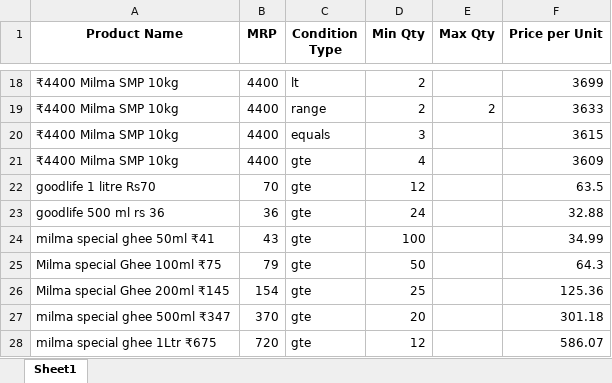
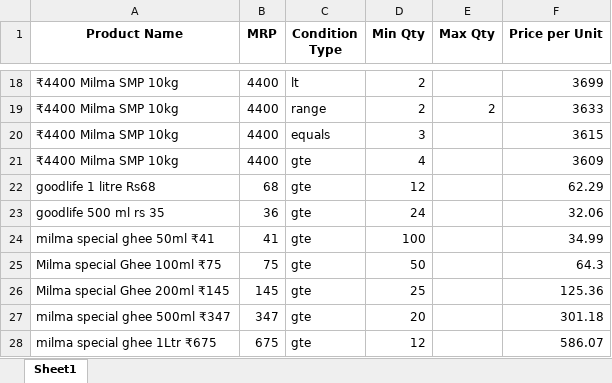
Before and after one commit to rabeebrahman/Dailybell_Price_Scheme_Generator, an Excel workbook: dailybell_price_checker_app_fixed/final_price_slab_for_dailybell_retail_slab_generator.xlsx, sheet Sheet1, drawn as a sheet; only a part is shown, gaps mark what is left out; values as stored, in another font and other column widths than the file's, no borders; the diff names each change by its address in the sheet, - before the commit and + after, or states it on an @@ line.

Commit message:
git
added changes to goodlife -1litre and 500ml prices -mrp and wholesale

```diff
--- a/dailybell_price_checker_app_fixed/final_price_slab_for_dailybell_retail_slab_generator.xlsx (sheet Sheet1)
+++ b/dailybell_price_checker_app_fixed/final_price_slab_for_dailybell_retail_slab_generator.xlsx (sheet Sheet1)
-A22 (Product Name): goodlife 1 litre Rs70
+A22 (Product Name): goodlife 1 litre Rs68
-B22 (MRP): 70
+B22 (MRP): 68
-F22 (Price per Unit): 63.5
+F22 (Price per Unit): 62.29
-A23 (Product Name): goodlife 500 ml rs 36
+A23 (Product Name): goodlife 500 ml rs 35
-F23 (Price per Unit): 32.88
+F23 (Price per Unit): 32.06
-B24 (MRP): 43
+B24 (MRP): 41
-B25 (MRP): 79
+B25 (MRP): 75
-B26 (MRP): 154
+B26 (MRP): 145
-B27 (MRP): 370
+B27 (MRP): 347
-B28 (MRP): 720
+B28 (MRP): 675
```
